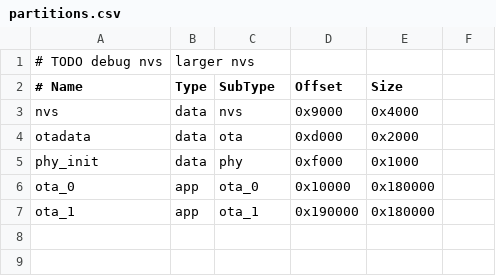
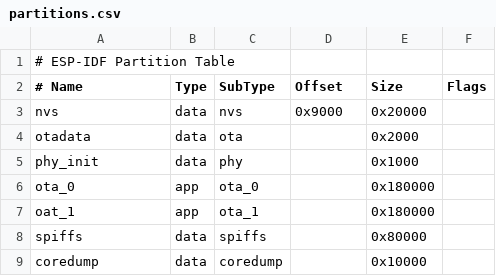
Before and after one commit to JanVych/main-project-1, a CSV file: partitions.csv, drawn as a sheet.

```diff
--- a/partitions.csv
+++ b/partitions.csv
@@ -1,7 +1,9 @@
-# TODO debug nvs, larger nvs
-# Name,     Type, SubType, Offset,  Size
-nvs,        data, nvs,     0x9000,  0x4000
-otadata,    data, ota,     0xd000,  0x2000
-phy_init,   data, phy,     0xf000,  0x1000
-ota_0,      app,  ota_0,   0x10000, 0x180000
-ota_1,      app,  ota_1,   0x190000, 0x180000
+# ESP-IDF Partition Table
+# Name, Type, SubType, Offset, Size, Flags
+nvs,data,nvs,0x9000,0x20000,,
+otadata,data,ota,,0x2000,,
+phy_init,data,phy,,0x1000,,
+ota_0,app,ota_0,,0x180000,,
+oat_1,app,ota_1,,0x180000,,
+spiffs,data,spiffs,,0x80000,,
+coredump,data,coredump,,0x10000,,
```
Also changed, not shown: 11 other files.
